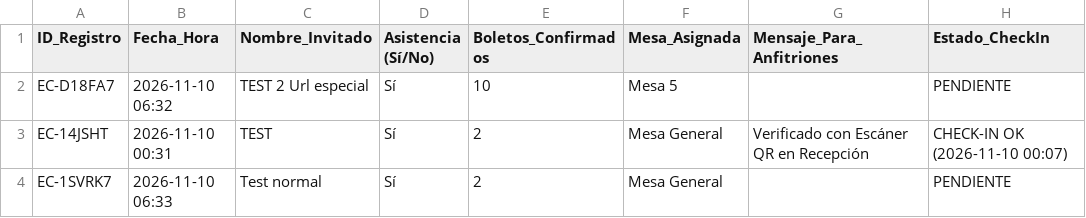
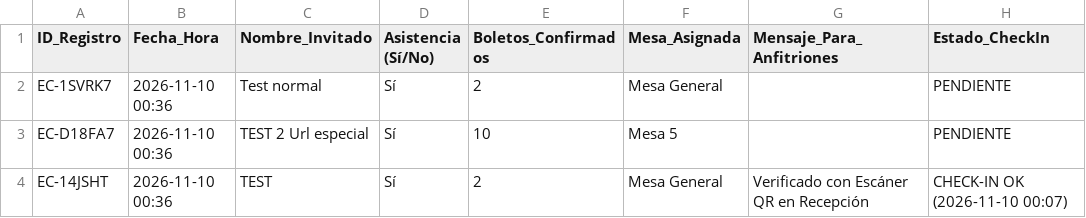
Before and after one commit to eventcraft-ai/invitations, a CSV file: jesus-y-meriver-69e32b/invitados.csv, drawn as a sheet.

Commit message:
Auto-Deploy EventCraft AI: jesus-y-meriver-69e32b

```diff
--- a/jesus-y-meriver-69e32b/invitados.csv
+++ b/jesus-y-meriver-69e32b/invitados.csv
@@ -1,4 +1,4 @@
 ID_Registro,Fecha_Hora,Nombre_Invitado,Asistencia (Sí/No),Boletos_Confirmados,Mesa_Asignada,Mensaje_Para_Anfitriones,Estado_CheckIn
-"EC-D18FA7","2026-11-10 06:32","TEST 2 Url especial","Sí","10","Mesa 5","","PENDIENTE"
-"EC-14JSHT","2026-11-10 00:31","TEST","Sí","2","Mesa General","Verificado con Escáner QR en Recepción","CHECK-IN OK (2026-11-10 00:07)"
-"EC-1SVRK7","2026-11-10 06:33","Test normal","Sí","2","Mesa General","","PENDIENTE"
+"EC-1SVRK7","2026-11-10 00:36","Test normal","Sí",2,"Mesa General","","PENDIENTE"
+"EC-D18FA7","2026-11-10 00:36","TEST 2 Url especial","Sí",10,"Mesa 5","","PENDIENTE"
+"EC-14JSHT","2026-11-10 00:36","TEST","Sí",2,"Mesa General","Verificado con Escáner QR en Recepción","CHECK-IN OK (2026-11-10 00:07)"
```
Also changed, not shown: 3 other files.
